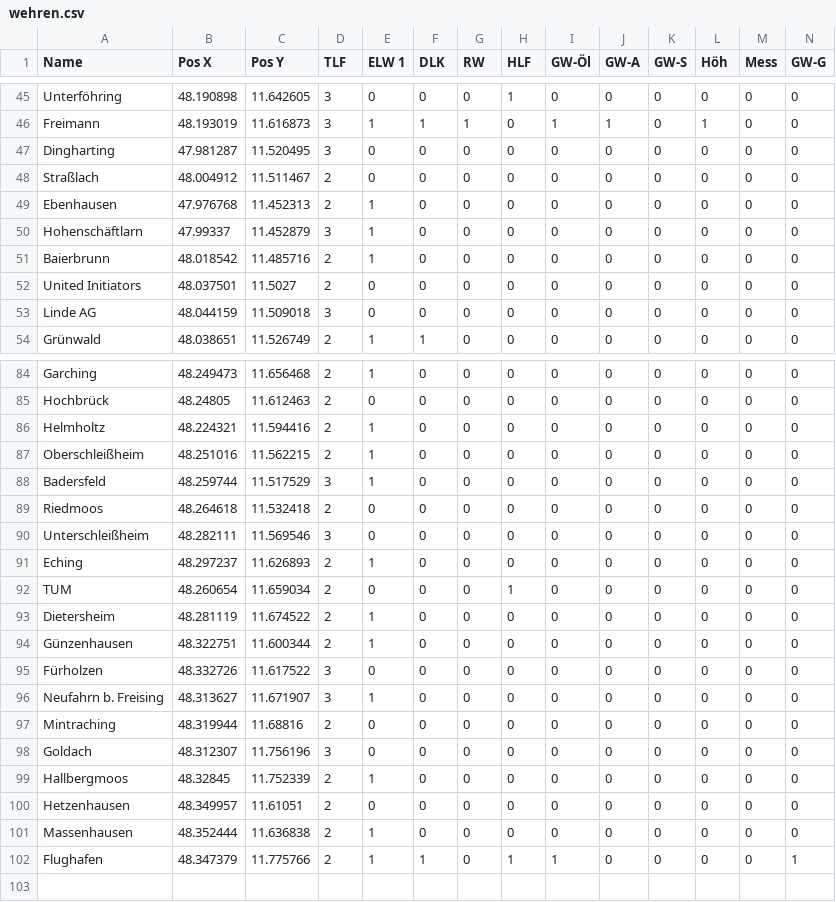
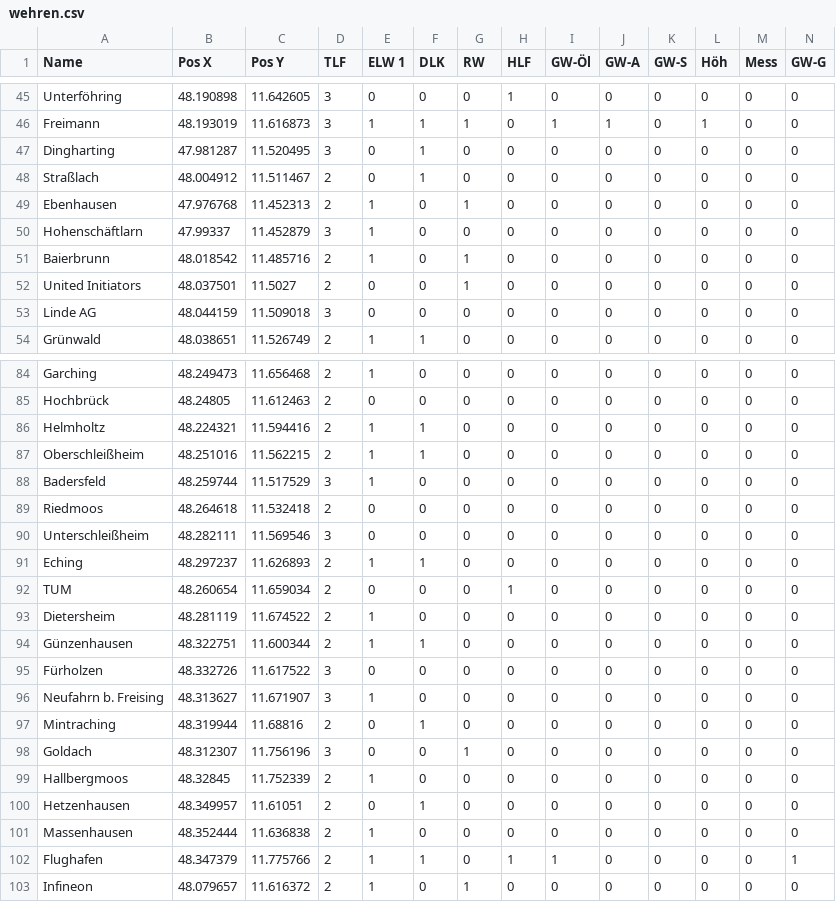
Before and after one commit to Merlingilb/lss, a CSV file: wehren.csv, drawn as a sheet; only a part is shown, gaps mark what is left out; rows hold the shown columns only; the diff covers the shown part only; the diff names each change by its address in the sheet, - before the commit and + after, or states it on an @@ line.

```diff
--- a/wehren.csv
+++ b/wehren.csv
-F47:F48 (DLK): 0
+F47:F48 (DLK): 1
-G49 (RW): 0
+G49 (RW): 1
-G51:G52 (RW): 0
+G51:G52 (RW): 1
-F86:F87 (DLK): 0
+F86:F87 (DLK): 1
-F91 (DLK): 0
+F91 (DLK): 1
-F94 (DLK): 0
+F94 (DLK): 1
-F97 (DLK): 0
+F97 (DLK): 1
-G98 (RW): 0
+G98 (RW): 1
-F100 (DLK): 0
+F100 (DLK): 1
+row 103: Infineon | 48.079657 | 11.616372 | 2 | 1 | 0 | 1 | 0 | 0 | 0 | 0 | 0 | 0 | 0
```
Also changed, not shown: 11 edited cells elsewhere in this file, verbindungen.csv, 2 other files.
